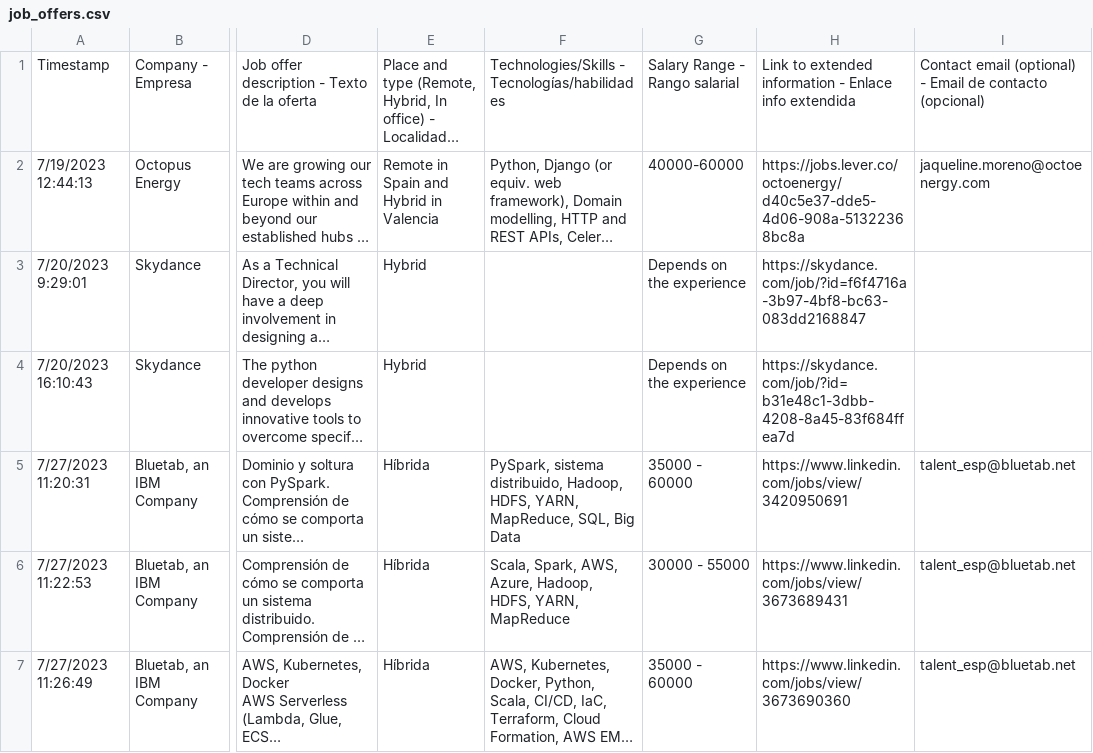
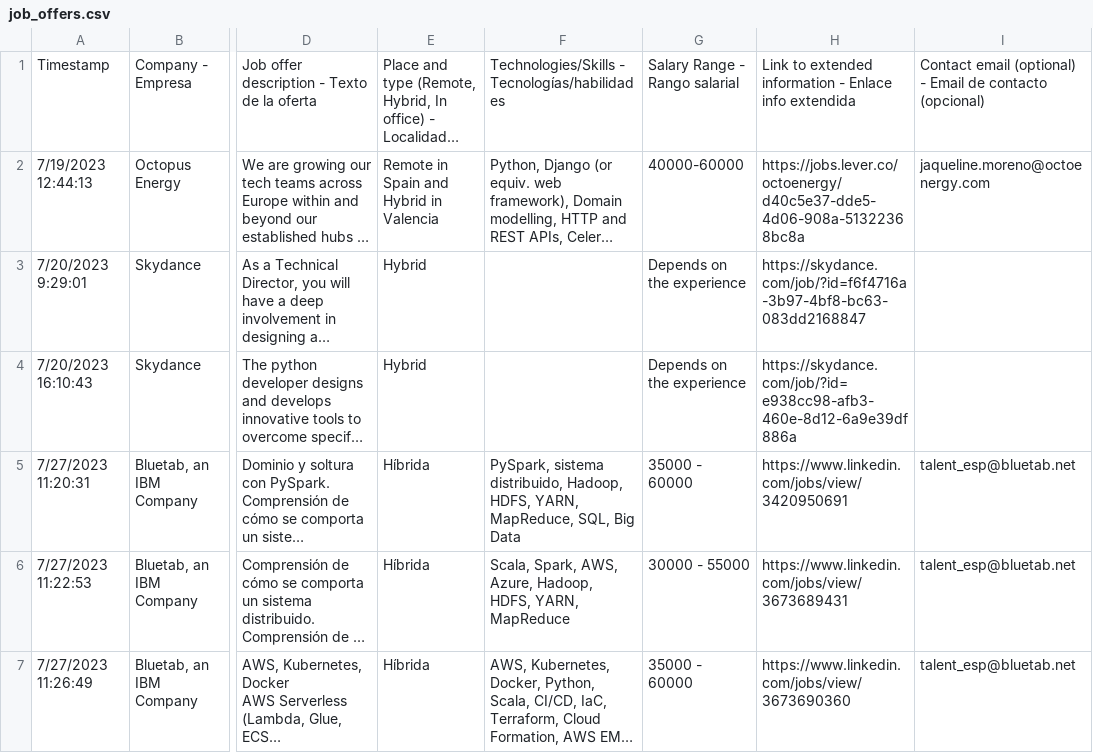
Before and after one commit to pythoncanarias/pycones23, a CSV file: job_offers.csv, drawn as a sheet; only a part is shown, gaps mark what is left out; long unchanged cells end in …; the diff names each change by its address in the sheet, - before the commit and + after, or states it on an @@ line.

Commit message:
Fix skydance job offer

```diff
--- a/job_offers.csv
+++ b/job_offers.csv
-H4: https://skydance.com/job/?id=b31e48c1-3dbb-4208-8a45-83f684ffea7d
+H4: https://skydance.com/job/?id=e938cc98-afb3-460e-8d12-6a9e39df886a
```
